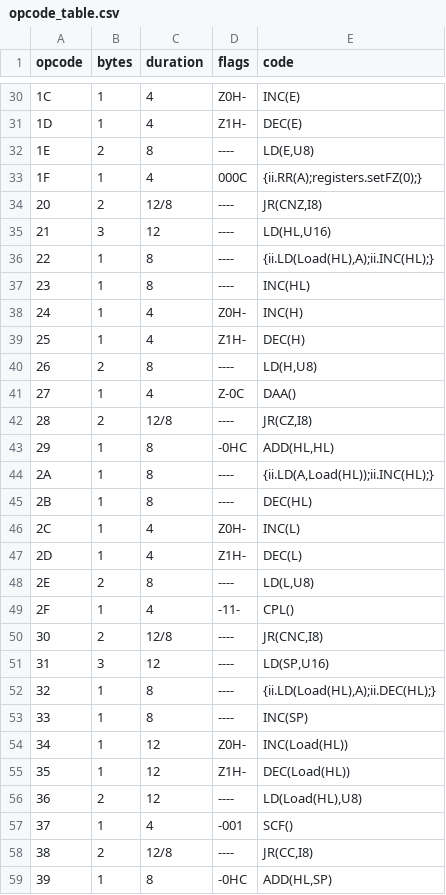
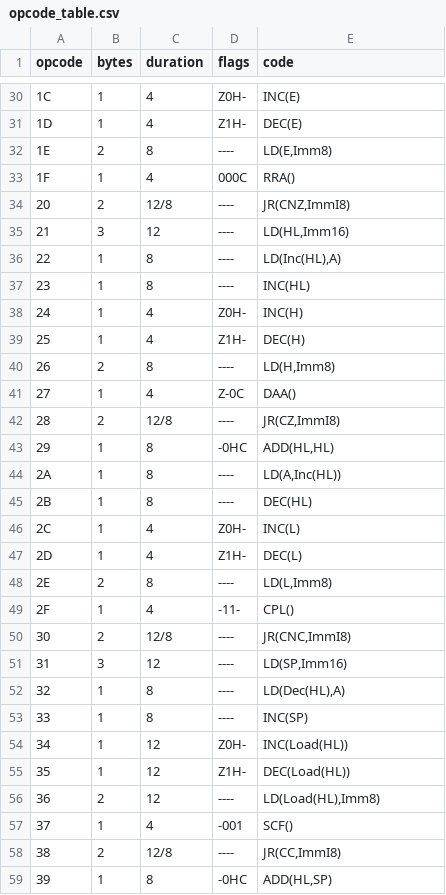
Before and after one commit to talyian/spgb, a CSV file: core2/opcode_table.csv, drawn as a sheet; only a part is shown, gaps mark what is left out; the diff covers the shown part only; the diff names each change by its address in the sheet, - before the commit and + after, or states it on an @@ line.

```diff
--- a/core2/opcode_table.csv
+++ b/core2/opcode_table.csv
-E32 (code): LD(E,U8)
+E32 (code): LD(E,Imm8)
-E33 (code): {ii.RR(A);registers.setFZ(0);}
+E33 (code): RRA()
-E34 (code): JR(CNZ,I8)
+E34 (code): JR(CNZ,ImmI8)
-E35 (code): LD(HL,U16)
+E35 (code): LD(HL,Imm16)
-E36 (code): {ii.LD(Load(HL),A);ii.INC(HL);}
+E36 (code): LD(Inc(HL),A)
-E40 (code): LD(H,U8)
+E40 (code): LD(H,Imm8)
-E42 (code): JR(CZ,I8)
+E42 (code): JR(CZ,ImmI8)
-E44 (code): {ii.LD(A,Load(HL));ii.INC(HL);}
+E44 (code): LD(A,Inc(HL))
-E48 (code): LD(L,U8)
+E48 (code): LD(L,Imm8)
-E50 (code): JR(CNC,I8)
+E50 (code): JR(CNC,ImmI8)
-E51 (code): LD(SP,U16)
+E51 (code): LD(SP,Imm16)
-E52 (code): {ii.LD(Load(HL),A);ii.DEC(HL);}
+E52 (code): LD(Dec(HL),A)
-E56 (code): LD(Load(HL),U8)
+E56 (code): LD(Load(HL),Imm8)
-E58 (code): JR(CC,I8)
+E58 (code): JR(CC,ImmI8)
```
Also changed, not shown: 39 edited cells elsewhere in this file, 9 other files.
